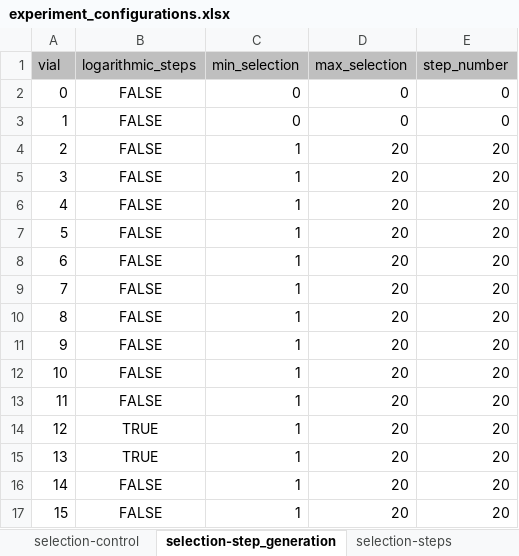
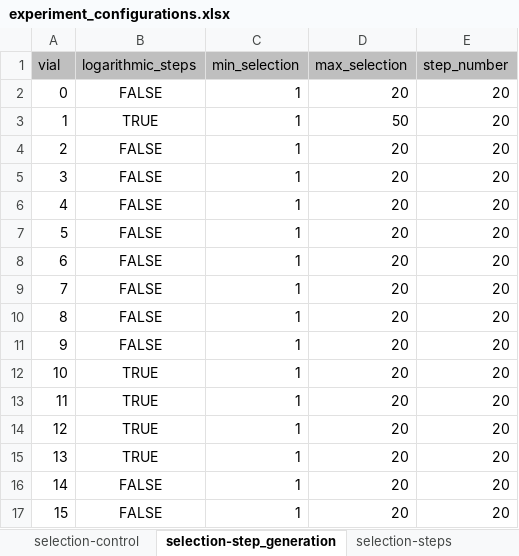
Before and after one commit to eVOLVER-Extensions/ACE-dpu, an Excel workbook: experiment/template/experiment_configurations.xlsx, sheet selection-step_generation, drawn as a sheet; values as stored, in another font and other column widths than the file's, no borders; the diff names each change by its address in the sheet, - before the commit and + after, or states it on an @@ line.

```diff
--- a/experiment/template/experiment_configurations.xlsx (sheet selection-step_generation)
+++ b/experiment/template/experiment_configurations.xlsx (sheet selection-step_generation)
-C2:C3 (min_selection): 0
+C2:C3 (min_selection): 1
-D2 (max_selection): 0
+D2 (max_selection): 20
-E2:E3 (step_number): 0
+E2:E3 (step_number): 20
-B3 (logarithmic_steps): FALSE
+B3 (logarithmic_steps): TRUE
-D3 (max_selection): 0
+D3 (max_selection): 50
-B12:B13 (logarithmic_steps): FALSE
+B12:B13 (logarithmic_steps): TRUE
```
Also changed, not shown: sheet selection-control, sheet selection-steps, 5 other files.
